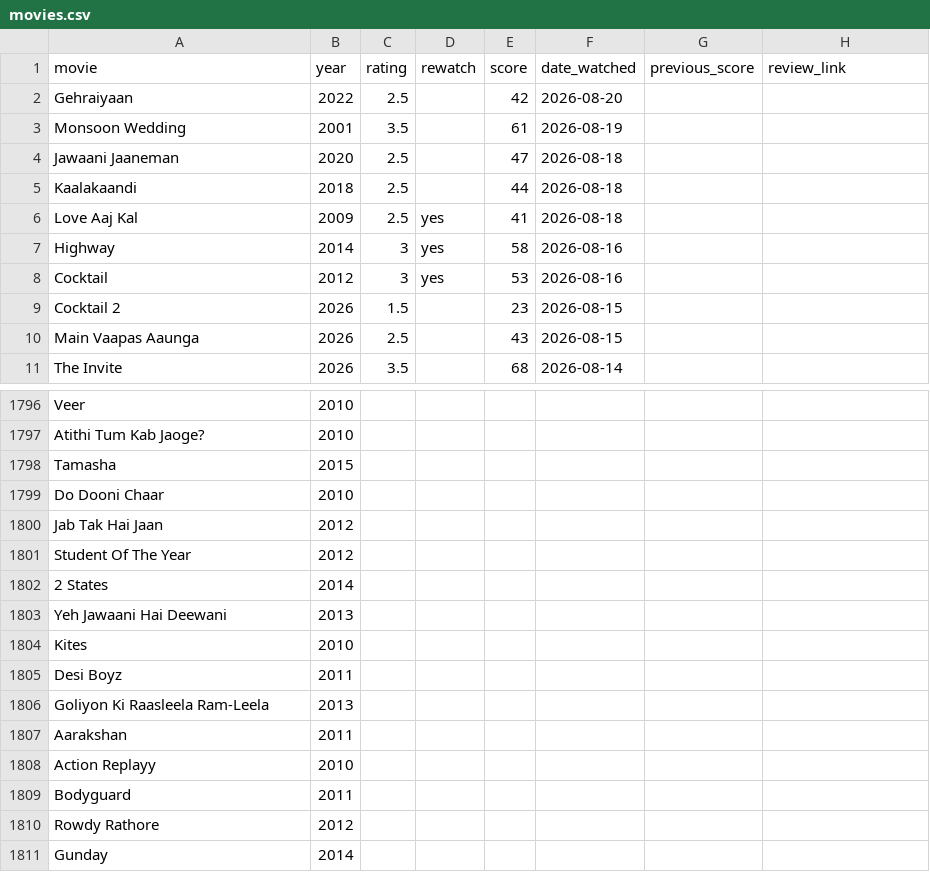
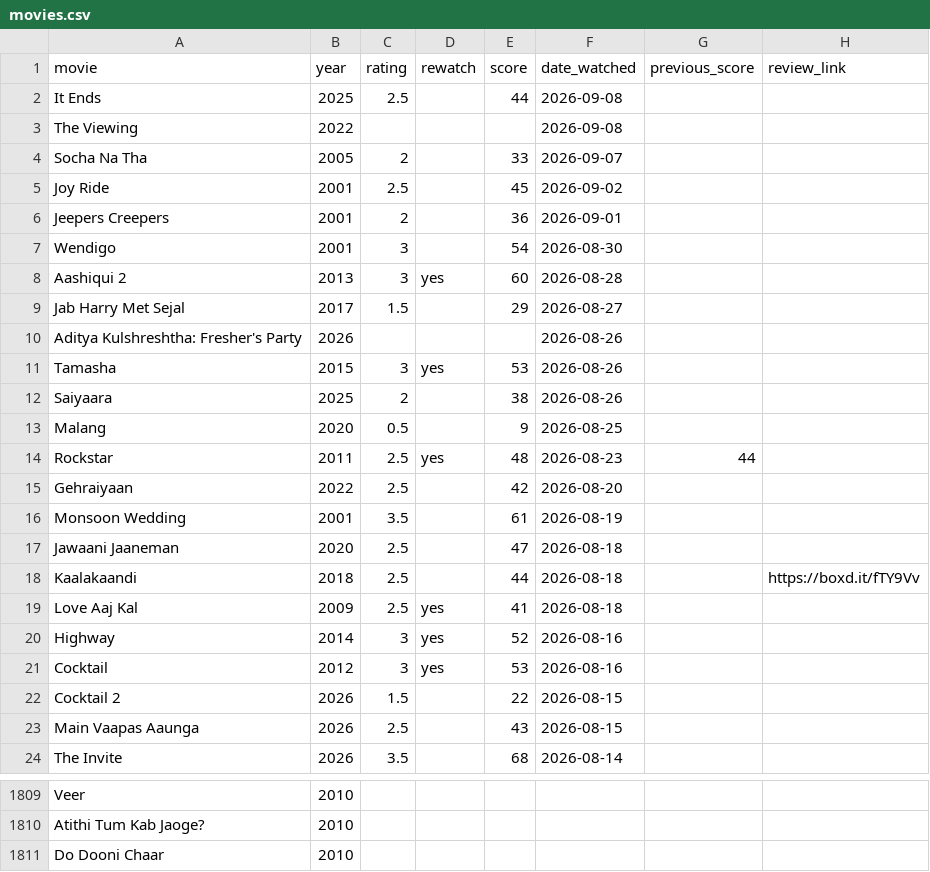
Before and after one commit to hashsea-art/hashsea-art.github.io, a CSV file: data/movies.csv, drawn as a sheet; only a part is shown, gaps mark what is left out; the shorter side is filled out with more unchanged rows; the diff covers the shown part only.

```diff
--- a/data/movies.csv
+++ b/data/movies.csv
@@ -1,2 +1,15 @@
 "movie","year","rating","rewatch","score","date_watched","previous_score","review_link"
+"It Ends","2025","2.5","","44","2026-09-08","",""
+"The Viewing","2022","","","","2026-09-08","",""
+"Socha Na Tha","2005","2","","33","2026-09-07","",""
+"Joy Ride","2001","2.5","","45","2026-09-02","",""
+"Jeepers Creepers","2001","2","","36","2026-09-01","",""
+"Wendigo","2001","3","","54","2026-08-30","",""
+"Aashiqui 2","2013","3","yes","60","2026-08-28","",""
+"Jab Harry Met Sejal","2017","1.5","","29","2026-08-27","",""
+"Aditya Kulshreshtha: Fresher's Party","2026","","","","2026-08-26","",""
+"Tamasha","2015","3","yes","53","2026-08-26","",""
+"Saiyaara","2025","2","","38","2026-08-26","",""
+"Malang","2020","0.5","","9","2026-08-25","",""
+"Rockstar","2011","2.5","yes","48","2026-08-23","44",""
 "Gehraiyaan","2022","2.5","","42","2026-08-20","",""
@@ -4,7 +17,7 @@
 "Jawaani Jaaneman","2020","2.5","","47","2026-08-18","",""
-"Kaalakaandi","2018","2.5","","44","2026-08-18","",""
+"Kaalakaandi","2018","2.5","","44","2026-08-18","","https://boxd.it/fTY9Vv"
 "Love Aaj Kal","2009","2.5","yes","41","2026-08-18","",""
-"Highway","2014","3","yes","58","2026-08-16","",""
+"Highway","2014","3","yes","52","2026-08-16","",""
 "Cocktail","2012","3","yes","53","2026-08-16","",""
-"Cocktail 2","2026","1.5","","23","2026-08-15","",""
+"Cocktail 2","2026","1.5","","22","2026-08-15","",""
 "Main Vaapas Aaunga","2026","2.5","","43","2026-08-15","",""
@@ -1797,3 +1810,2 @@
 "Atithi Tum Kab Jaoge?","2010","","","","","",""
-"Tamasha","2015","","","","","",""
 "Do Dooni Chaar","2010","","","","","",""
```
Also changed, not shown: 1 removed row and 3 edited cells elsewhere in this file, data/metadata/films_alphabetical.csv, data/metadata/score_frequency.csv, 1 other file.
